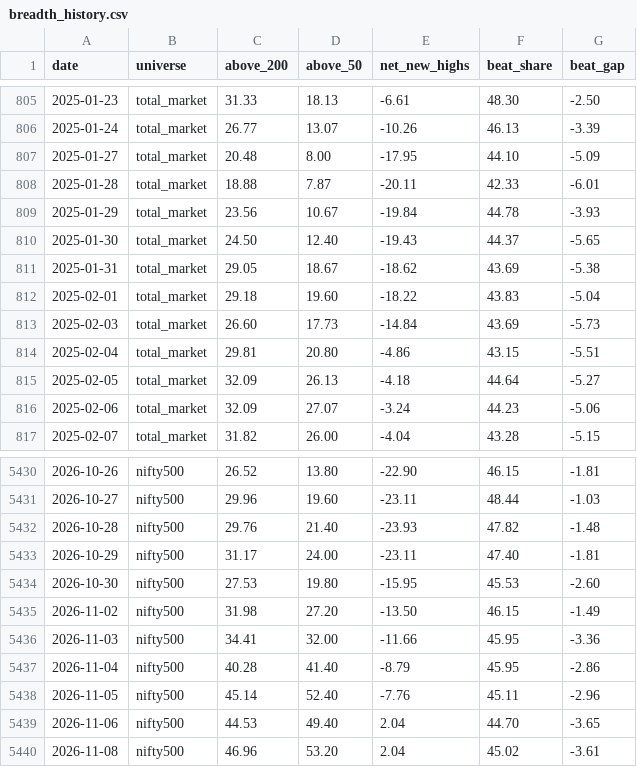
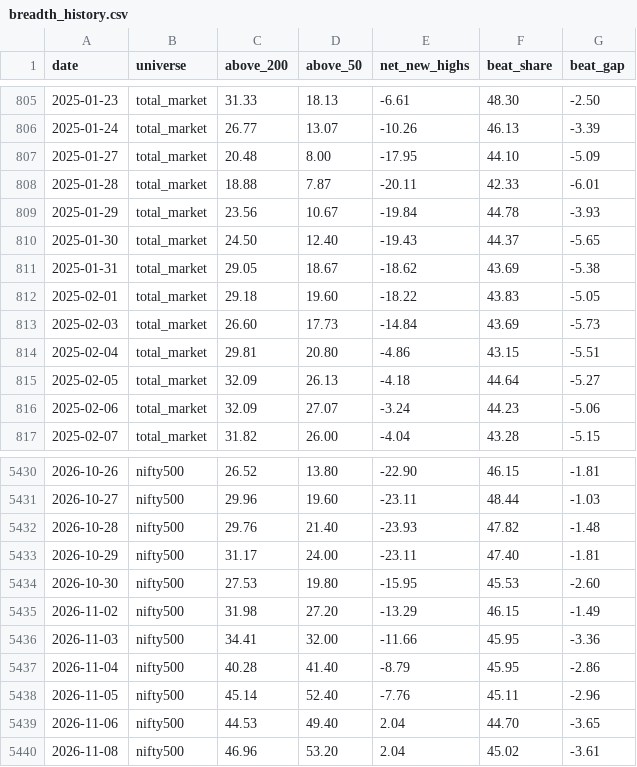
Before and after one commit to Pareshking/Paresh, a CSV file: data/breadth_history.csv, drawn as a sheet; only a part is shown, gaps mark what is left out; the diff covers the shown part only.

```diff
--- a/data/breadth_history.csv
+++ b/data/breadth_history.csv
@@ -811,3 +811,3 @@ date,universe,above_200,above_50,net_new_highs,beat_share,beat_gap
 2025-01-31,total_market,29.05,18.67,-18.62,43.69,-5.38
-2025-02-01,total_market,29.18,19.60,-18.22,43.83,-5.04
+2025-02-01,total_market,29.18,19.60,-18.22,43.83,-5.05
 2025-02-03,total_market,26.60,17.73,-14.84,43.69,-5.73
@@ -5434,3 +5434,3 @@ date,universe,above_200,above_50,net_new_highs,beat_share,beat_gap
 2026-10-30,nifty500,27.53,19.80,-15.95,45.53,-2.60
-2026-11-02,nifty500,31.98,27.20,-13.50,46.15,-1.49
+2026-11-02,nifty500,31.98,27.20,-13.29,46.15,-1.49
 2026-11-03,nifty500,34.41,32.00,-11.66,45.95,-3.36
```
Also changed, not shown: 24 edited cells elsewhere in this file.
